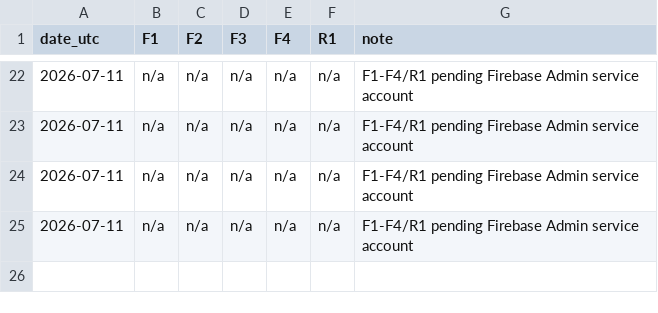
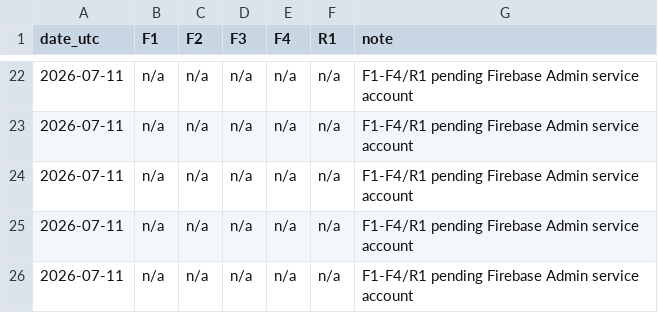
Before and after one commit to atxapple/donatalk, a CSV file: docs/company/metrics/funnel-log.csv, drawn as a sheet; only a part is shown, gaps mark what is left out.

```diff
--- a/docs/company/metrics/funnel-log.csv
+++ b/docs/company/metrics/funnel-log.csv
@@ -25 +25,2 @@ date_utc,F1,F2,F3,F4,R1,note
 2026-07-11,n/a,n/a,n/a,n/a,n/a,F1-F4/R1 pending Firebase Admin service account
+2026-07-11,n/a,n/a,n/a,n/a,n/a,F1-F4/R1 pending Firebase Admin service account
```
Also changed, not shown: docs/company/metrics/awareness-log.csv, docs/company/metrics/ops-health-log.csv, 9 other files.
